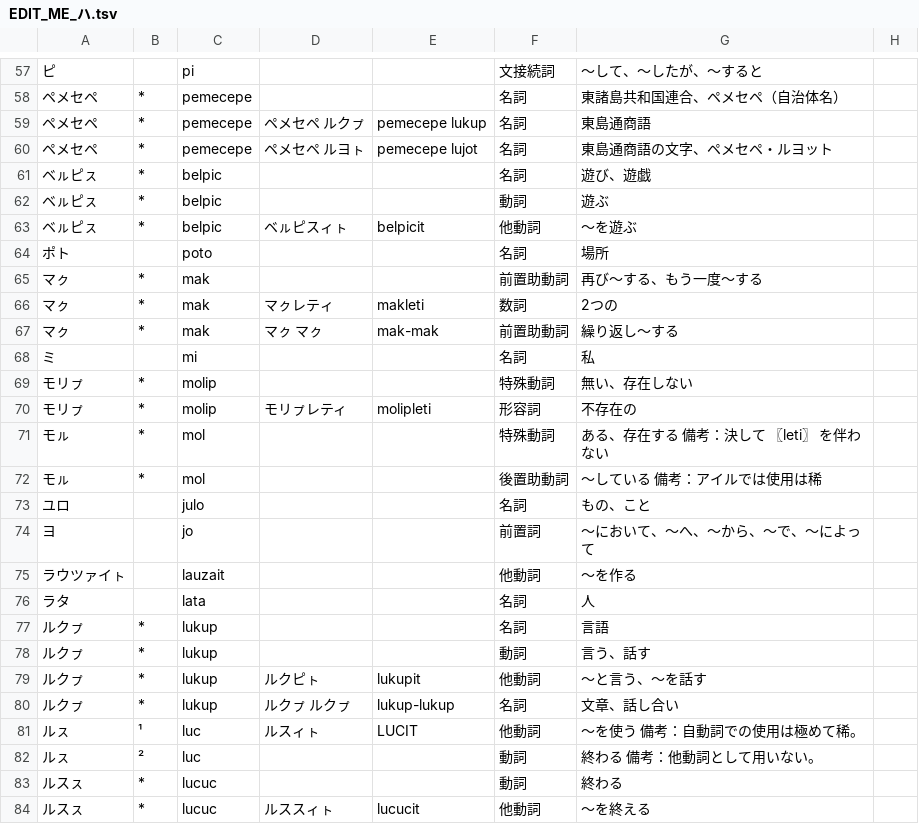
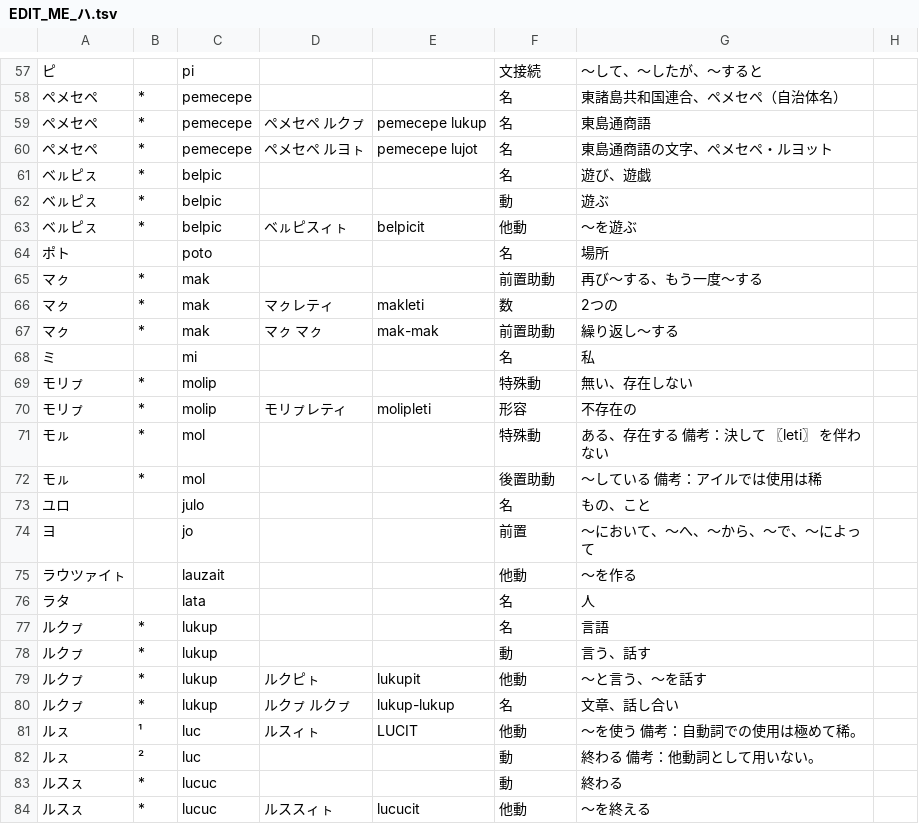
Before and after one commit to sozysozbot/linzklar_and_pmcp_paper_dictionary, a TSV file: EDIT_ME_ハ.tsv, drawn as a sheet; only a part is shown, gaps mark what is left out; the diff covers the shown part only.

```diff
--- a/EDIT_ME_ハ.tsv
+++ b/EDIT_ME_ハ.tsv
@@ -57,28 +57,28 @@
-ピ		pi			文接続詞	～して、～したが、～すると		
-ペメセペ	*	pemecepe			名詞	東諸島共和国連合、ペメセペ（自治体名）	
-ペメセペ	*	pemecepe	ペメセペ ルクㇷ゚	pemecepe lukup	名詞	東島通商語
-ペメセペ	*	pemecepe	ペメセペ ルヨㇳ	pemecepe lujot	名詞	東島通商語の文字、ペメセペ・ルヨット
-ベㇽピㇲ	*	belpic			名詞	遊び、遊戯	
-ベㇽピㇲ	*	belpic			動詞	遊ぶ	
-ベㇽピㇲ	*	belpic	ベㇽピスィㇳ	belpicit	他動詞	～を遊ぶ	
-ポト		poto			名詞	場所	
-マㇰ	*	mak			前置助動詞	再び～する、もう一度～する	
-マㇰ	*	mak	マㇰレティ	makleti	数詞	2つの	
-マㇰ	*	mak	マㇰ マㇰ	mak-mak	前置助動詞	繰り返し～する	
-ミ		mi			名詞	私	
-モリㇷ゚	*	molip			特殊動詞	無い、存在しない	
-モリㇷ゚	*	molip	モリㇷ゚レティ	molipleti	形容詞	不存在の	
-モㇽ	*	mol			特殊動詞	ある、存在する　　備考：決して 〖leti〗 を伴わない	
-モㇽ	*	mol			後置助動詞	～している　　　備考：アイルでは使用は稀	
-ユロ		julo			名詞	もの、こと	
-ヨ		jo			前置詞	～において、～へ、～から、～で、～によって	
-ラウツァイㇳ		lauzait			他動詞	～を作る
-ラタ		lata			名詞	人
-ルクㇷ゚	*	lukup			名詞	言語
-ルクㇷ゚	*	lukup			動詞	言う、話す
-ルクㇷ゚	*	lukup	ルクピㇳ	lukupit	他動詞	～と言う、～を話す
-ルクㇷ゚	*	lukup	ルクㇷ゚ ルクㇷ゚	lukup-lukup	名詞	文章、話し合い
-ルㇲ	¹	luc	ルスィㇳ	LUCIT	他動詞	～を使う　　　　　　　　　　　　　　備考：自動詞での使用は極めて稀。
-ルㇲ	²	luc			動詞	終わる　　　　　　　　　　　備考：他動詞として用いない。
-ルスㇲ	*	lucuc			動詞	終わる
-ルスㇲ	*	lucuc	ルススィㇳ	lucucit	他動詞	～を終える
+ピ		pi			文接続	～して、～したが、～すると		
+ペメセペ	*	pemecepe			名	東諸島共和国連合、ペメセペ（自治体名）	
+ペメセペ	*	pemecepe	ペメセペ ルクㇷ゚	pemecepe lukup	名	東島通商語
+ペメセペ	*	pemecepe	ペメセペ ルヨㇳ	pemecepe lujot	名	東島通商語の文字、ペメセペ・ルヨット
+ベㇽピㇲ	*	belpic			名	遊び、遊戯	
+ベㇽピㇲ	*	belpic			動	遊ぶ	
+ベㇽピㇲ	*	belpic	ベㇽピスィㇳ	belpicit	他動	～を遊ぶ	
+ポト		poto			名	場所	
+マㇰ	*	mak			前置助動	再び～する、もう一度～する	
+マㇰ	*	mak	マㇰレティ	makleti	数	2つの	
+マㇰ	*	mak	マㇰ マㇰ	mak-mak	前置助動	繰り返し～する	
+ミ		mi			名	私	
+モリㇷ゚	*	molip			特殊動	無い、存在しない	
+モリㇷ゚	*	molip	モリㇷ゚レティ	molipleti	形容	不存在の	
+モㇽ	*	mol			特殊動	ある、存在する　　備考：決して 〖leti〗 を伴わない	
+モㇽ	*	mol			後置助動	～している　　　備考：アイルでは使用は稀	
+ユロ		julo			名	もの、こと	
+ヨ		jo			前置	～において、～へ、～から、～で、～によって	
+ラウツァイㇳ		lauzait			他動	～を作る
+ラタ		lata			名	人
+ルクㇷ゚	*	lukup			名	言語
+ルクㇷ゚	*	lukup			動	言う、話す
+ルクㇷ゚	*	lukup	ルクピㇳ	lukupit	他動	～と言う、～を話す
+ルクㇷ゚	*	lukup	ルクㇷ゚ ルクㇷ゚	lukup-lukup	名	文章、話し合い
+ルㇲ	¹	luc	ルスィㇳ	LUCIT	他動	～を使う　　　　　　　　　　　　　　備考：自動詞での使用は極めて稀。
+ルㇲ	²	luc			動	終わる　　　　　　　　　　　備考：他動詞として用いない。
+ルスㇲ	*	lucuc			動	終わる
+ルスㇲ	*	lucuc	ルススィㇳ	lucucit	他動	～を終える
```
Also changed, not shown: 57 edited cells elsewhere in this file, 14 other files.
